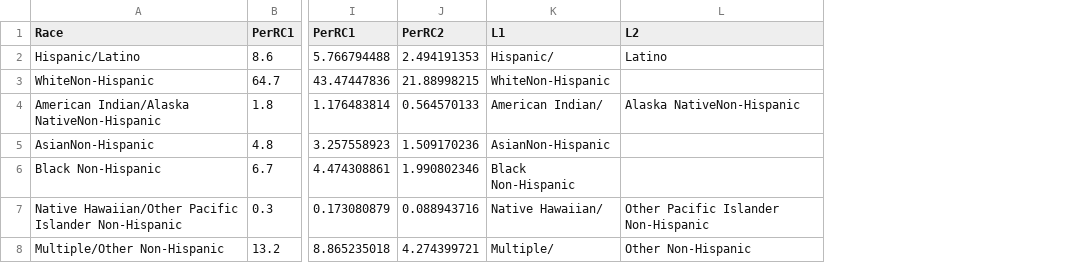
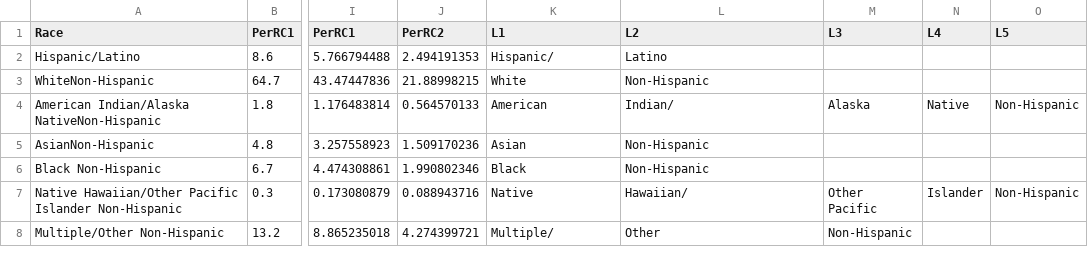
Before and after one commit to RohitKher/datafiles, a CSV file: Race.csv, drawn as a sheet; only a part is shown, gaps mark what is left out; the diff names each change by its address in the sheet, - before the commit and + after, or states it on an @@ line.

Commit message:
Add files via upload

```diff
--- a/Race.csv
+++ b/Race.csv
+column M (L3), rows 4-8: Alaska |  |  | Other Pacific | Non-Hispanic
+column N (L4), rows 4-7: Native |  |  | Islander
+column O (L5), rows 4-7: Non-Hispanic |  |  | Non-Hispanic
-K3 (L1): WhiteNon-Hispanic
+K3 (L1): White
-L3 (L2): (empty)
+L3 (L2): Non-Hispanic
-K4 (L1): American Indian/
+K4 (L1): American
-L4 (L2): Alaska NativeNon-Hispanic
+L4 (L2): Indian/
-K5 (L1): AsianNon-Hispanic
+K5 (L1): Asian
-L5:L6 (L2): (empty)
+L5:L6 (L2): Non-Hispanic
-K6 (L1): Black Non-Hispanic
+K6 (L1): Black
-K7 (L1): Native Hawaiian/
+K7 (L1): Native
-L7 (L2): Other Pacific Islander Non-Hispanic
+L7 (L2): Hawaiian/
-L8 (L2): Other Non-Hispanic
+L8 (L2): Other
```
